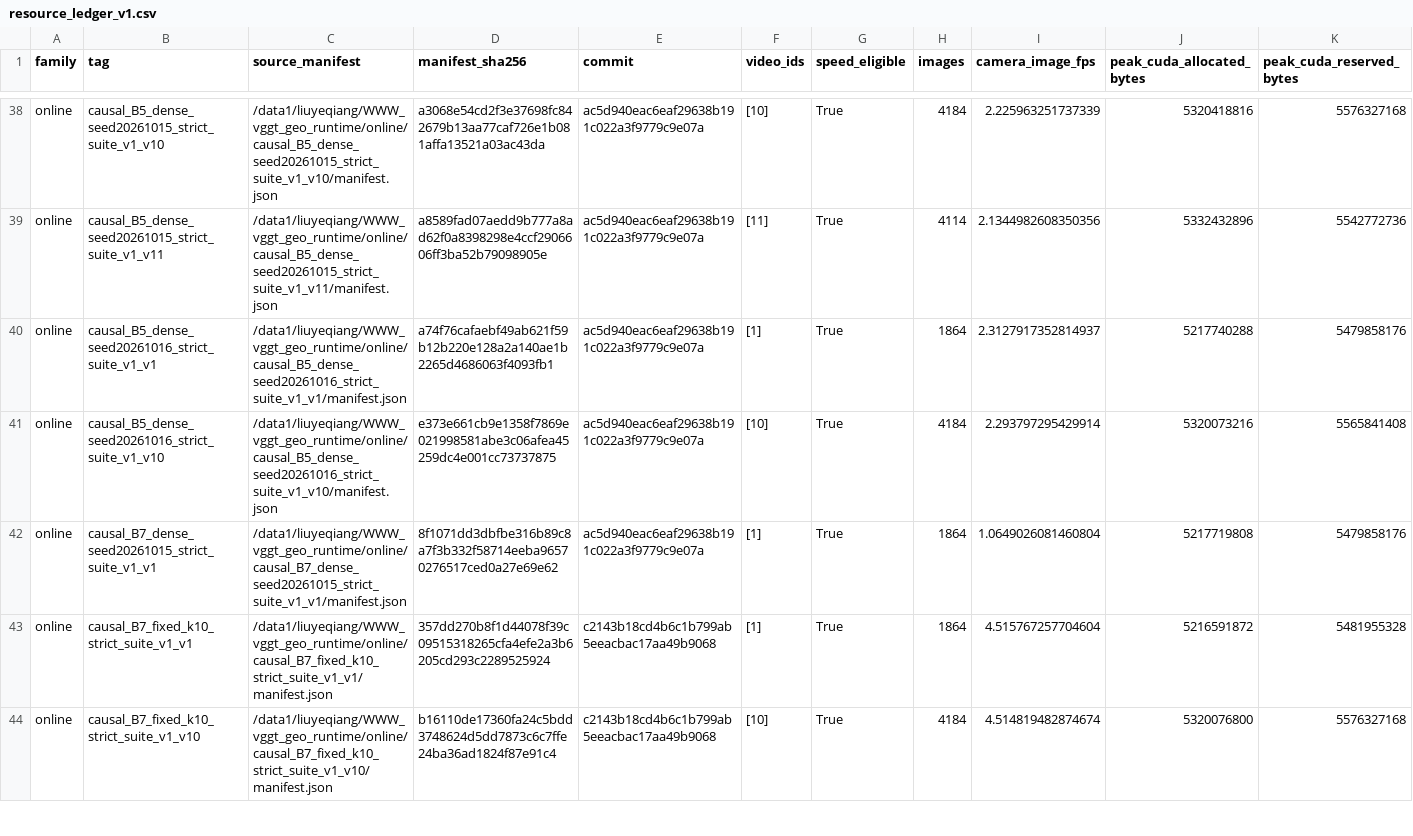
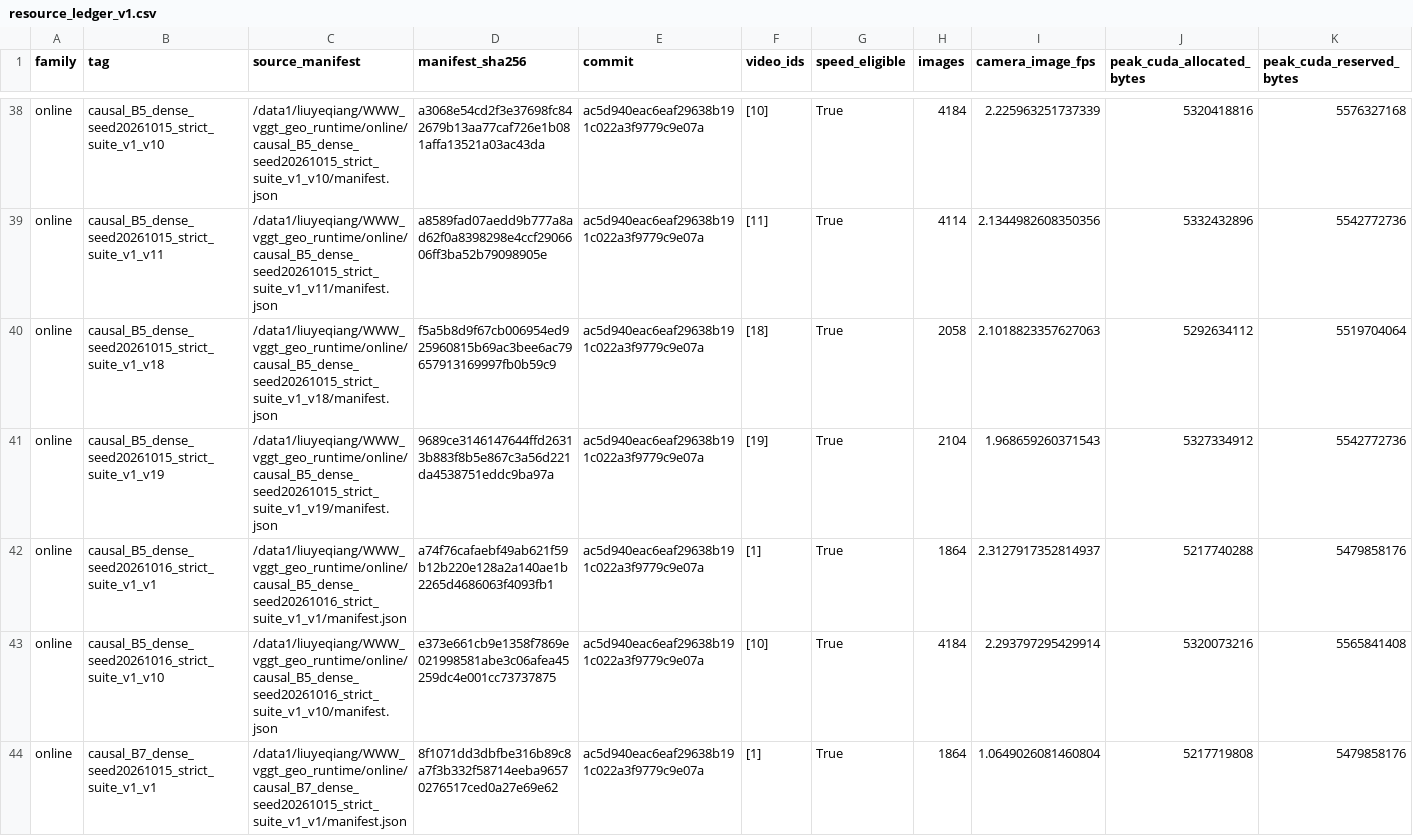
Before and after one commit to LYQ1107/WWW, a CSV file: results/resource_ledger_v1.csv, drawn as a sheet; only a part is shown, gaps mark what is left out; the shorter side is filled out with more unchanged rows; rows hold the shown columns only; the diff covers the shown part only; the diff names each change by its address in the sheet, - before the commit and + after, or states it on an @@ line.

```diff
--- a/results/resource_ledger_v1.csv
+++ b/results/resource_ledger_v1.csv
+row 40: online | causal_B5_dense_seed20261015_strict_suite_v1_v18 | /data1/liuyeqiang/WWW_vggt_geo_runtime/online/causal_B5_dense_seed20261015_strict_suite_v1_v18/manifest.json | f5a5b8d9f67cb006954ed925960815b69ac3bee6ac79657913169997fb0b59c9 | ac5d940eac6eaf29638b191c022a3f9779c9e07a | [18] | True | 2058 | 2.1018823357627063 | 5292634112 | 5519704064
+row 41: online | causal_B5_dense_seed20261015_strict_suite_v1_v19 | /data1/liuyeqiang/WWW_vggt_geo_runtime/online/causal_B5_dense_seed20261015_strict_suite_v1_v19/manifest.json | 9689ce3146147644ffd26313b883f8b5e867c3a56d221da4538751eddc9ba97a | ac5d940eac6eaf29638b191c022a3f9779c9e07a | [19] | True | 2104 | 1.968659260371543 | 5327334912 | 5542772736
```
Also changed, not shown: 2 added rows elsewhere in this file, results/ablation_results.csv, results/identity_relations_matrix_v2.csv, 18 other files.
